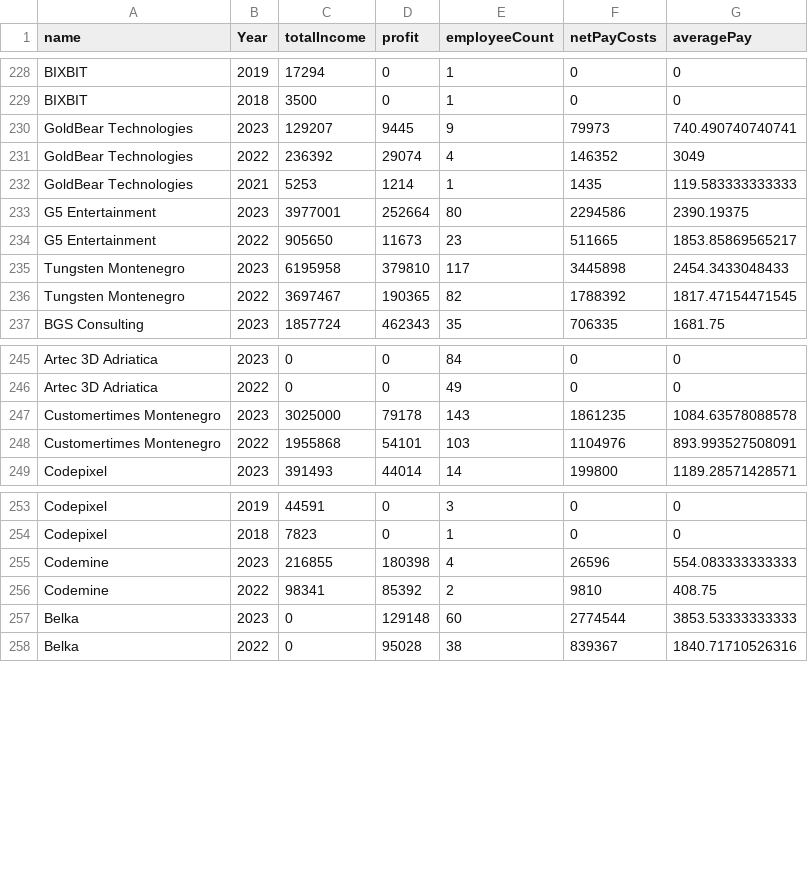
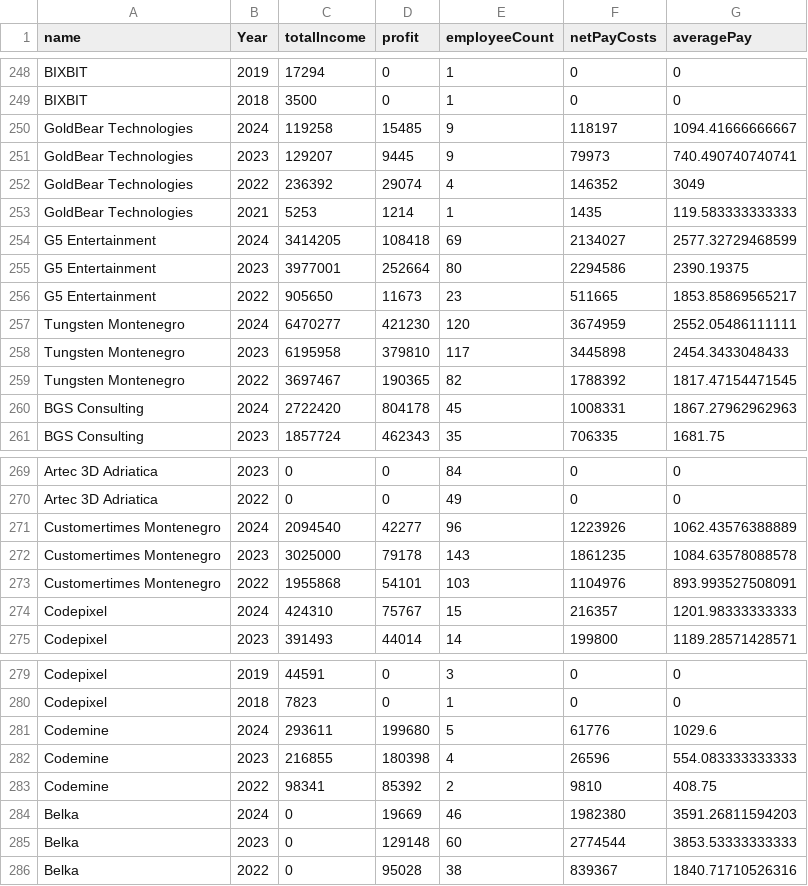
Before and after one commit to stevyhacker/scraping-eprijava, a CSV file: Results.csv, drawn as a sheet; only a part is shown, gaps mark what is left out; the diff covers the shown part only.

Commit message:
Add some 2024 data

```diff
--- a/Results.csv
+++ b/Results.csv
@@ -229,2 +249,3 @@
 "BIXBIT", 2018, 3500, 0, 1, 0, 0
+"GoldBear Technologies", 2024, 119258, 15485, 9, 118197, 1094.41666666667
 "GoldBear Technologies", 2023, 129207, 9445, 9, 79973, 740.490740740741
@@ -232,6 +253,9 @@
 "GoldBear Technologies", 2021, 5253, 1214, 1, 1435, 119.583333333333
+"G5 Entertainment", 2024, 3414205, 108418, 69, 2134027, 2577.32729468599
 "G5 Entertainment", 2023, 3977001, 252664, 80, 2294586, 2390.19375
 "G5 Entertainment", 2022, 905650, 11673, 23, 511665, 1853.85869565217
+"Tungsten Montenegro", 2024, 6470277, 421230, 120, 3674959, 2552.05486111111
 "Tungsten Montenegro", 2023, 6195958, 379810, 117, 3445898, 2454.3433048433
 "Tungsten Montenegro", 2022, 3697467, 190365, 82, 1788392, 1817.47154471545
+"BGS Consulting", 2024, 2722420, 804178, 45, 1008331, 1867.27962962963
 "BGS Consulting", 2023, 1857724, 462343, 35, 706335, 1681.75
@@ -246,4 +270,6 @@
 "Artec 3D Adriatica", 2022, 0, 0, 49, 0, 0
+"Customertimes Montenegro", 2024, 2094540, 42277, 96, 1223926, 1062.43576388889
 "Customertimes Montenegro", 2023, 3025000, 79178, 143, 1861235, 1084.63578088578
 "Customertimes Montenegro", 2022, 1955868, 54101, 103, 1104976, 893.993527508091
+"Codepixel", 2024, 424310, 75767, 15, 216357, 1201.98333333333
 "Codepixel", 2023, 391493, 44014, 14, 199800, 1189.28571428571
@@ -254,4 +280,6 @@
 "Codepixel", 2018, 7823, 0, 1, 0, 0
+"Codemine", 2024, 293611, 199680, 5, 61776, 1029.6
 "Codemine", 2023, 216855, 180398, 4, 26596, 554.083333333333
 "Codemine", 2022, 98341, 85392, 2, 9810, 408.75
+"Belka", 2024, 0, 19669, 46, 1982380, 3591.26811594203
 "Belka", 2023, 0, 129148, 60, 2774544, 3853.53333333333
```
Also changed, not shown: 20 added rows elsewhere in this file, 40 other files.
